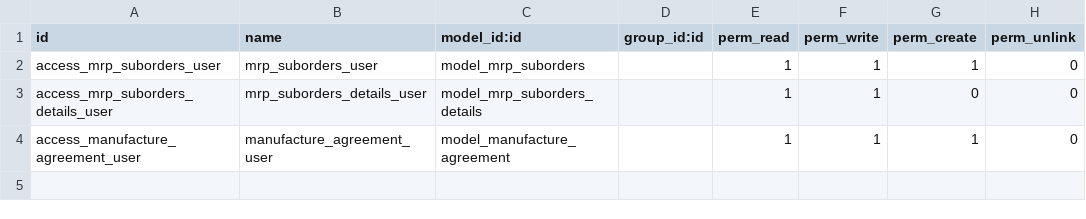
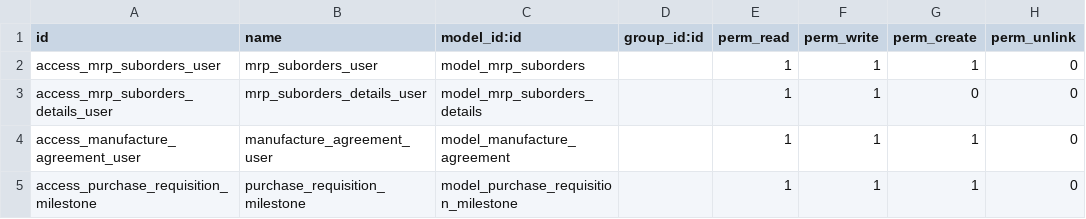
Before and after one commit to onesolutioncst/sanmarco17_copy, a CSV file: sale_costsheet/security/ir.model.access.csv, drawn as a sheet; the diff names each change by its address in the sheet, - before the commit and + after, or states it on an @@ line.

```diff
--- a/sale_costsheet/security/ir.model.access.csv
+++ b/sale_costsheet/security/ir.model.access.csv
+row 5: access_purchase_requisition_milestone | purchase_requisition_milestone | model_purchase_requisition_milestone |  | 1 | 1 | 1 | 0
```
Also changed, not shown: 9 other files.
